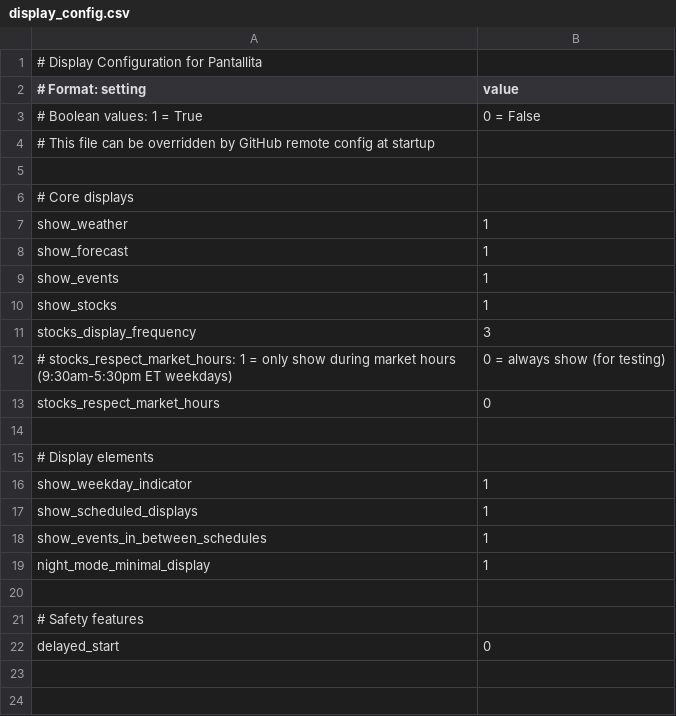
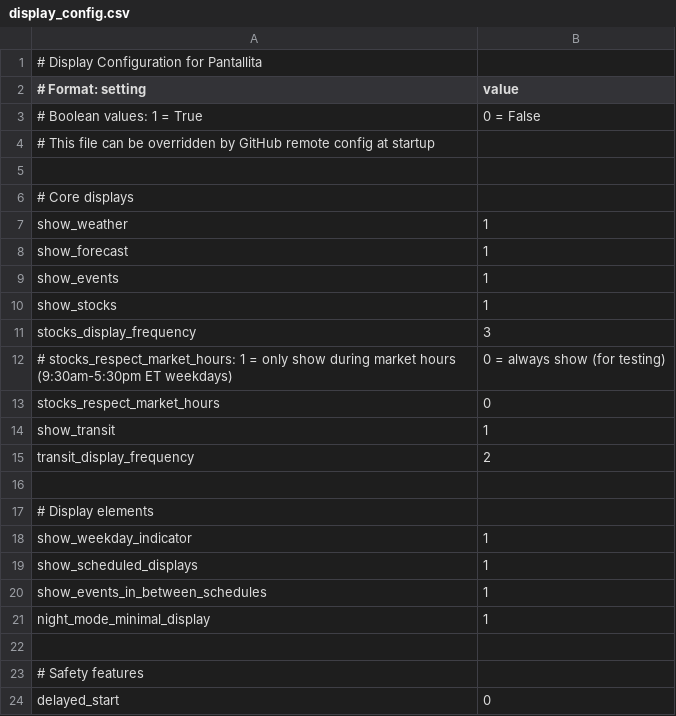
Before and after one commit to strategeekal/screeny_2.0, a CSV file: display_config.csv, drawn as a sheet.

```diff
--- a/display_config.csv
+++ b/display_config.csv
@@ -13,2 +13,4 @@ stocks_display_frequency,3
 stocks_respect_market_hours,0
+show_transit,1
+transit_display_frequency,2
 
```
Also changed, not shown: 2 other files.
